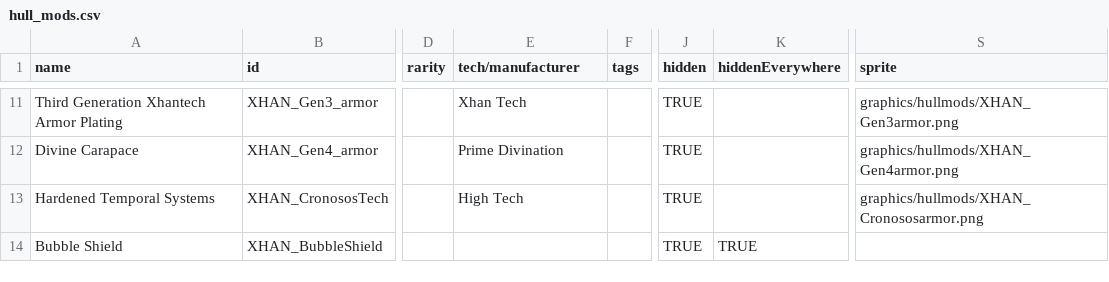
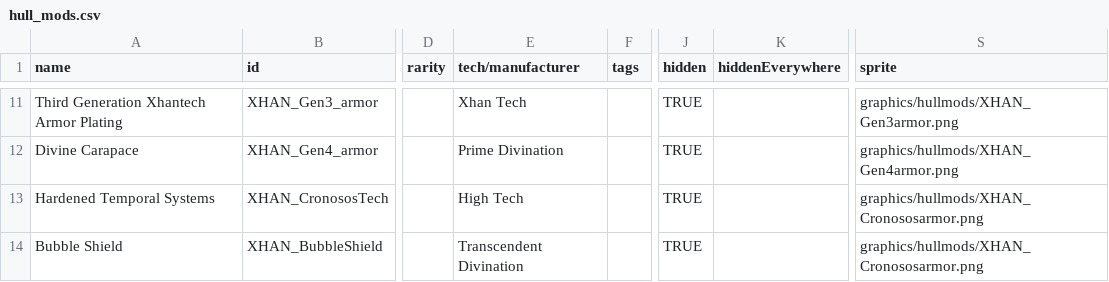
Before and after one commit to Xaiier/XhanEmpire, a CSV file: data/hullmods/hull_mods.csv, drawn as a sheet; only a part is shown, gaps mark what is left out; the diff covers the shown part only; the diff names each change by its address in the sheet, - before the commit and + after, or states it on an @@ line.

```diff
--- a/data/hullmods/hull_mods.csv
+++ b/data/hullmods/hull_mods.csv
-E14 (tech/manufacturer): (empty)
+E14 (tech/manufacturer): Transcendent Divination
-K14 (hiddenEverywhere): TRUE
+K14 (hiddenEverywhere): (empty)
-S14 (sprite): (empty)
+S14 (sprite): graphics/hullmods/XHAN_Cronososarmor.png
```
Also changed, not shown: 2 added rows elsewhere in this file, data/campaign/rules.csv, data/lights/xhan_light_data.csv, 45 other files.
